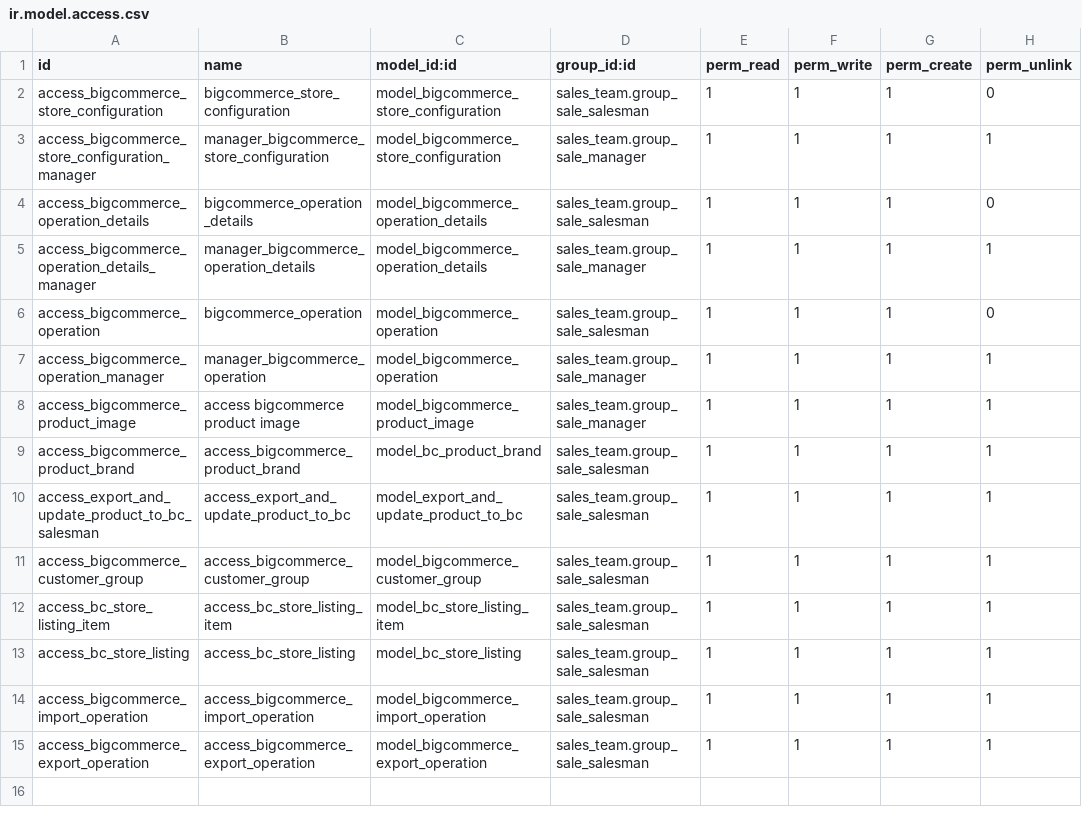
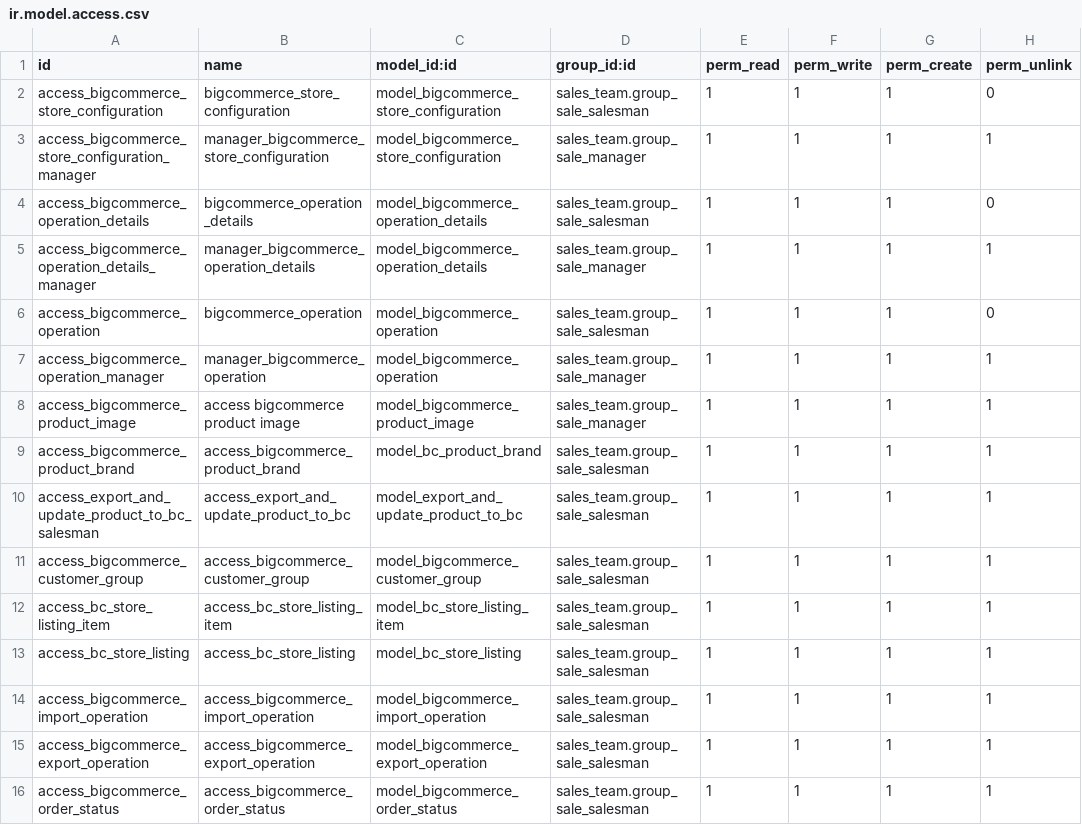
Before and after one commit to Vassy/BookPal, a CSV file: bigcommerce_odoo_integration/security/ir.model.access.csv, drawn as a sheet; the diff names each change by its address in the sheet, - before the commit and + after, or states it on an @@ line.

Commit message:
[IMP]Updated order status selection in bc configuration.

```diff
--- a/bigcommerce_odoo_integration/security/ir.model.access.csv
+++ b/bigcommerce_odoo_integration/security/ir.model.access.csv
+row 16: access_bigcommerce_order_status | access_bigcommerce_order_status | model_bigcommerce_order_status | sales_team.group_sale_salesman | 1 | 1 | 1 | 1
```
Also changed, not shown: 17 other files.
